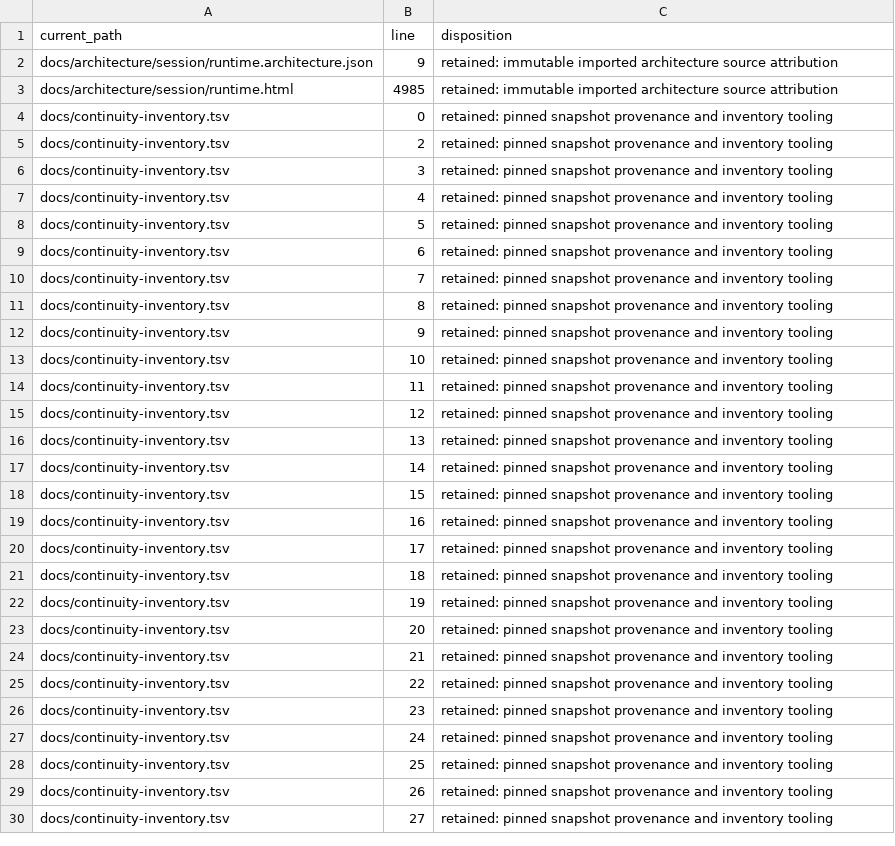
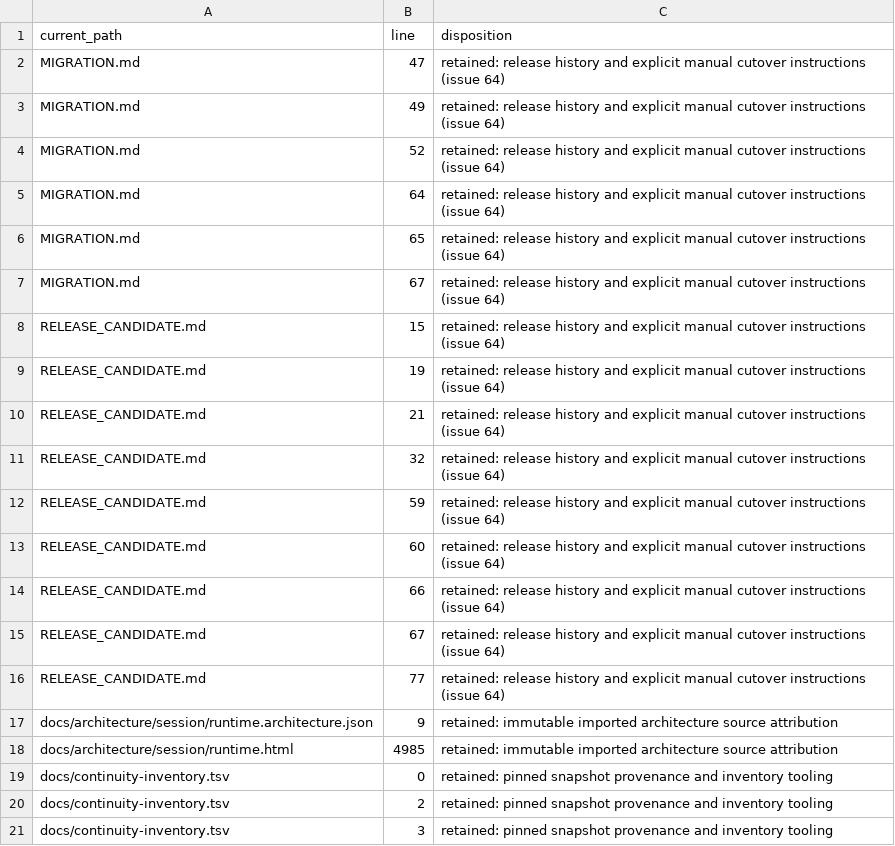
Before and after one commit to coreyfloyd/hippocampus, a TSV file: docs/fold-name-dispositions.tsv, drawn as a sheet; only a part is shown; the shorter side is filled out with more unchanged rows.

```diff
--- a/docs/fold-name-dispositions.tsv
+++ b/docs/fold-name-dispositions.tsv
@@ -1,2 +1,17 @@
 current_path	line	disposition
+MIGRATION.md	47	retained: release history and explicit manual cutover instructions (issue 64)
+MIGRATION.md	49	retained: release history and explicit manual cutover instructions (issue 64)
+MIGRATION.md	52	retained: release history and explicit manual cutover instructions (issue 64)
+MIGRATION.md	64	retained: release history and explicit manual cutover instructions (issue 64)
+MIGRATION.md	65	retained: release history and explicit manual cutover instructions (issue 64)
+MIGRATION.md	67	retained: release history and explicit manual cutover instructions (issue 64)
+RELEASE_CANDIDATE.md	15	retained: release history and explicit manual cutover instructions (issue 64)
+RELEASE_CANDIDATE.md	19	retained: release history and explicit manual cutover instructions (issue 64)
+RELEASE_CANDIDATE.md	21	retained: release history and explicit manual cutover instructions (issue 64)
+RELEASE_CANDIDATE.md	32	retained: release history and explicit manual cutover instructions (issue 64)
+RELEASE_CANDIDATE.md	59	retained: release history and explicit manual cutover instructions (issue 64)
+RELEASE_CANDIDATE.md	60	retained: release history and explicit manual cutover instructions (issue 64)
+RELEASE_CANDIDATE.md	66	retained: release history and explicit manual cutover instructions (issue 64)
+RELEASE_CANDIDATE.md	67	retained: release history and explicit manual cutover instructions (issue 64)
+RELEASE_CANDIDATE.md	77	retained: release history and explicit manual cutover instructions (issue 64)
 docs/architecture/session/runtime.architecture.json	9	retained: immutable imported architecture source attribution
```
Also changed, not shown: 14 other files.
